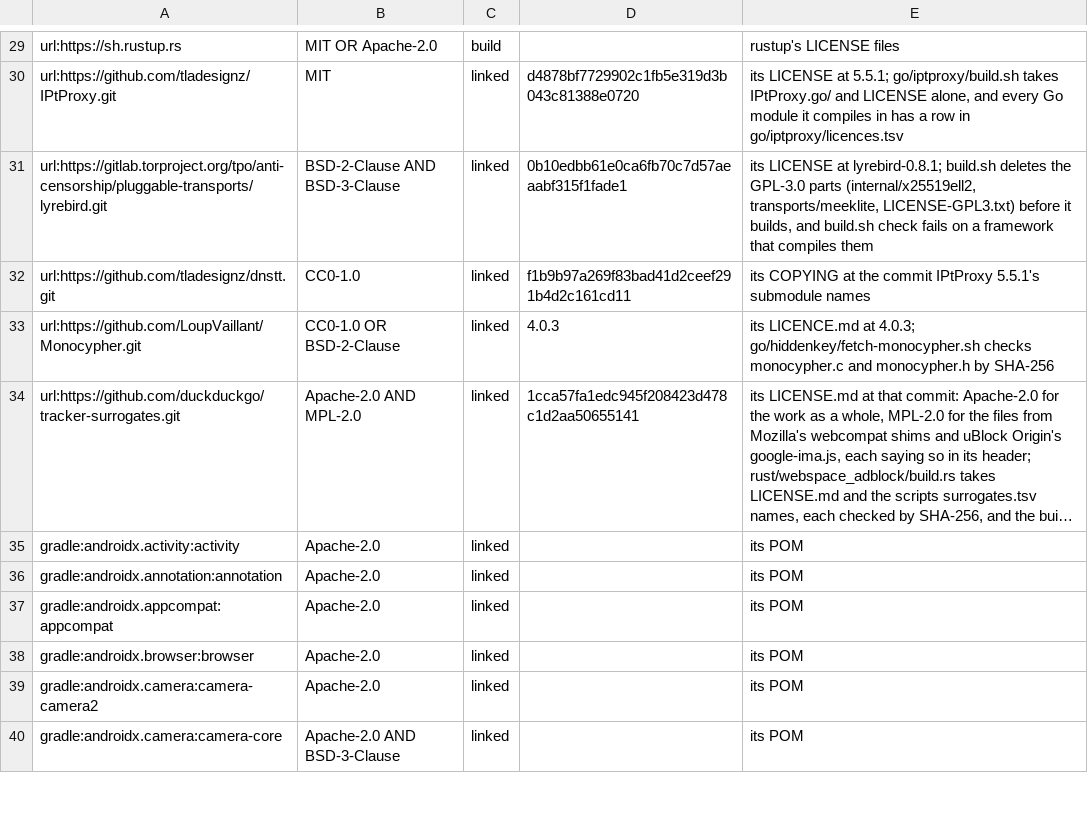
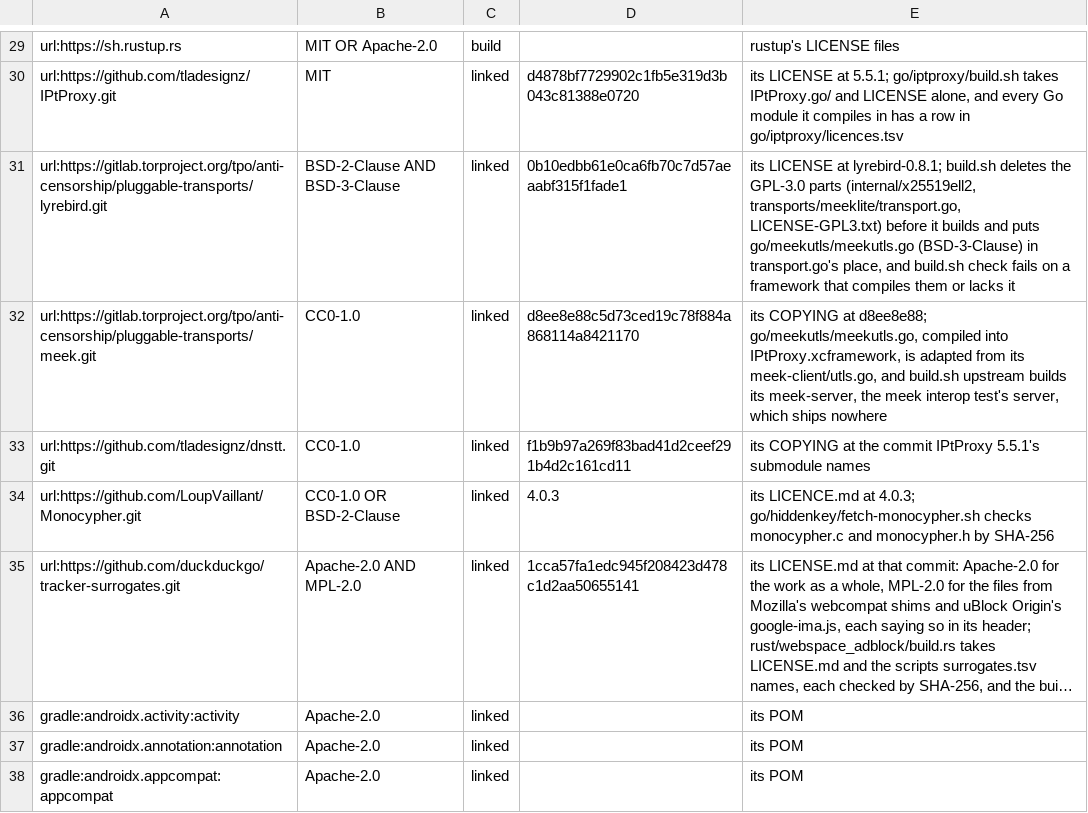
Before and after one commit to theoden8/webspace_app, a TSV file: openspec/specs/legal/components.tsv, drawn as a sheet; only a part is shown, gaps mark what is left out; the shorter side is filled out with more unchanged rows; long unchanged cells end in ….

Commit message:
Build meek_lite into the Apple transports, over meek's CC0 uTLS code (#908)
lyrebird's meeklite keeps its BSD-2 meek.go and base.go; go/meekutls (BSD-3, adapted from meek-client's CC0 utls.go) takes the place of its GPL round tripper, so meek_lite runs on iOS and macOS again (TOR-016). build.sh check fails on the GPL file or a missing or modified meekutls.go, and the bridge-transports job runs the client against meek-server as released.

```diff
--- a/openspec/specs/legal/components.tsv
+++ b/openspec/specs/legal/components.tsv
@@ -30,3 +30,4 @@ url:https://sh.rustup.rs	MIT OR Apache-2.0	build		rustup's LICENSE files
 url:https://github.com/tladesignz/IPtProxy.git	MIT	linked	d4878bf7729902c1fb5e319d3b043c81388e0720	its LICENSE at 5.5.1; go/iptproxy/build.sh takes IPtProxy.go/ and LICENSE alone, and every Go module it compiles in has a row in go/iptproxy/licences.tsv
-url:https://gitlab.torproject.org/tpo/anti-censorship/pluggable-transports/lyrebird.git	BSD-2-Clause AND BSD-3-Clause	linked	0b10edbb61e0ca6fb70c7d57aeaabf315f1fade1	its LICENSE at lyrebird-0.8.1; build.sh deletes the GPL-3.0 parts (internal/x25519ell2, transports/meeklite, LICENSE-GPL3.txt) before it builds, and build.sh check fails on a framework that compiles them
+url:https://gitlab.torproject.org/tpo/anti-censorship/pluggable-transports/lyrebird.git	BSD-2-Clause AND BSD-3-Clause	linked	0b10edbb61e0ca6fb70c7d57aeaabf315f1fade1	its LICENSE at lyrebird-0.8.1; build.sh deletes the GPL-3.0 parts (internal/x25519ell2, transports/meeklite/transport.go, LICENSE-GPL3.txt) before it builds and puts go/meekutls/meekutls.go (BSD-3-Clause) in transport.go's place, and build.sh check fails on a framework that compiles them or lacks it
+url:https://gitlab.torproject.org/tpo/anti-censorship/pluggable-transports/meek.git	CC0-1.0	linked	d8ee8e88c5d73ced19c78f884a868114a8421170	its COPYING at d8ee8e88; go/meekutls/meekutls.go, compiled into IPtProxy.xcframework, is adapted from its meek-client/utls.go, and build.sh upstream builds its meek-server, the meek interop test's server, which ships nowhere
 url:https://github.com/tladesignz/dnstt.git	CC0-1.0	linked	f1b9b97a269f83bad41d2ceef291b4d2c161cd11	its COPYING at the commit IPtProxy 5.5.1's submodule names
```
Also changed, not shown: go/iptproxy/licences.tsv, 22 other files.
